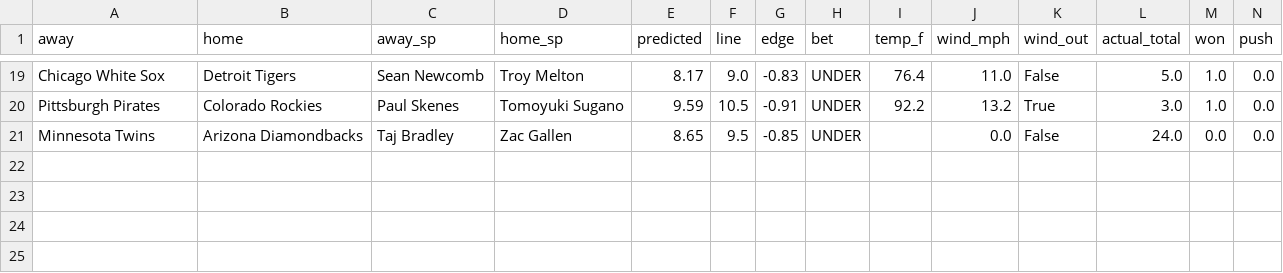
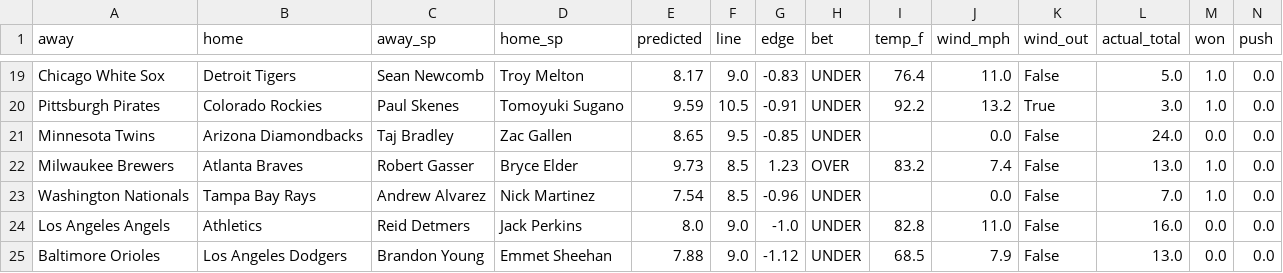
Before and after one commit to clabaughethan/mlb_totals_model, a CSV file: data/predictions/tracker.csv, drawn as a sheet; only a part is shown, gaps mark what is left out; rows hold the shown columns only; the diff names each change by its address in the sheet, - before the commit and + after, or states it on an @@ line.

```diff
--- a/data/predictions/tracker.csv
+++ b/data/predictions/tracker.csv
+row 22: Milwaukee Brewers | Atlanta Braves | Robert Gasser | Bryce Elder | 9.73 | 8.5 | 1.23 | OVER | 83.2 | 7.4 | False | 13.0 | 1.0 | 0.0
+row 23: Washington Nationals | Tampa Bay Rays | Andrew Alvarez | Nick Martinez | 7.54 | 8.5 | -0.96 | UNDER |  | 0.0 | False | 7.0 | 1.0 | 0.0
+row 24: Los Angeles Angels | Athletics | Reid Detmers | Jack Perkins | 8.0 | 9.0 | -1.0 | UNDER | 82.8 | 11.0 | False | 16.0 | 0.0 | 0.0
+row 25: Baltimore Orioles | Los Angeles Dodgers | Brandon Young | Emmet Sheehan | 7.88 | 9.0 | -1.12 | UNDER | 68.5 | 7.9 | False | 13.0 | 0.0 | 0.0
```
Also changed, not shown: data/predictions/predictions_2026-06-21.csv, 2 other files.
